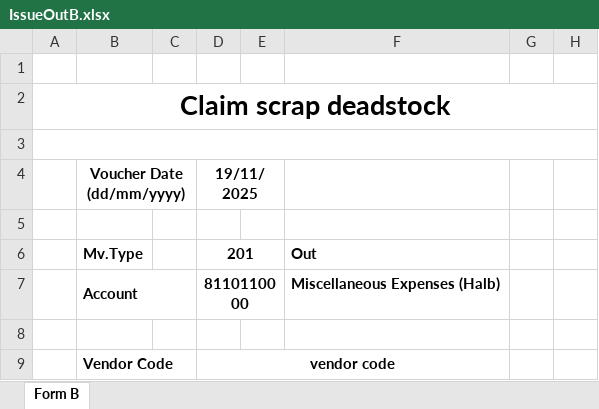
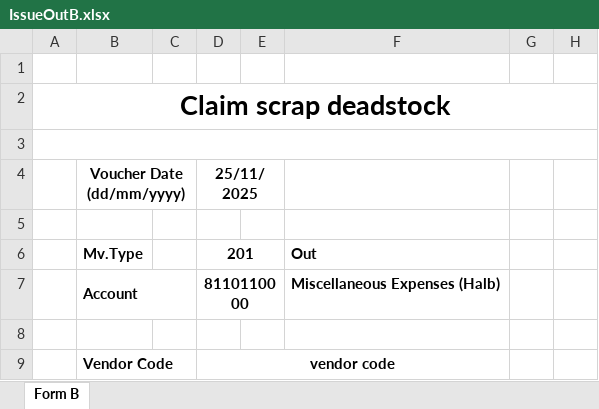
Before and after one commit to thietbicongnghevietnam/SCM_Inovation, an Excel workbook: FreeLayout/Textfile/IssueOutB.xlsx, sheet Form B, drawn as a sheet; only a part is shown; values as stored, in another font and other column widths than the file's, no borders; charts and pictures and conditional formats not drawn; the diff names each change by its address in the sheet, - before the commit and + after, or states it on an @@ line.

```diff
--- a/FreeLayout/Textfile/IssueOutB.xlsx (sheet Form B)
+++ b/FreeLayout/Textfile/IssueOutB.xlsx (sheet Form B)
-D4: 19/11/2025
+D4: 25/11/2025
```
Also changed, not shown: 26 other files.
